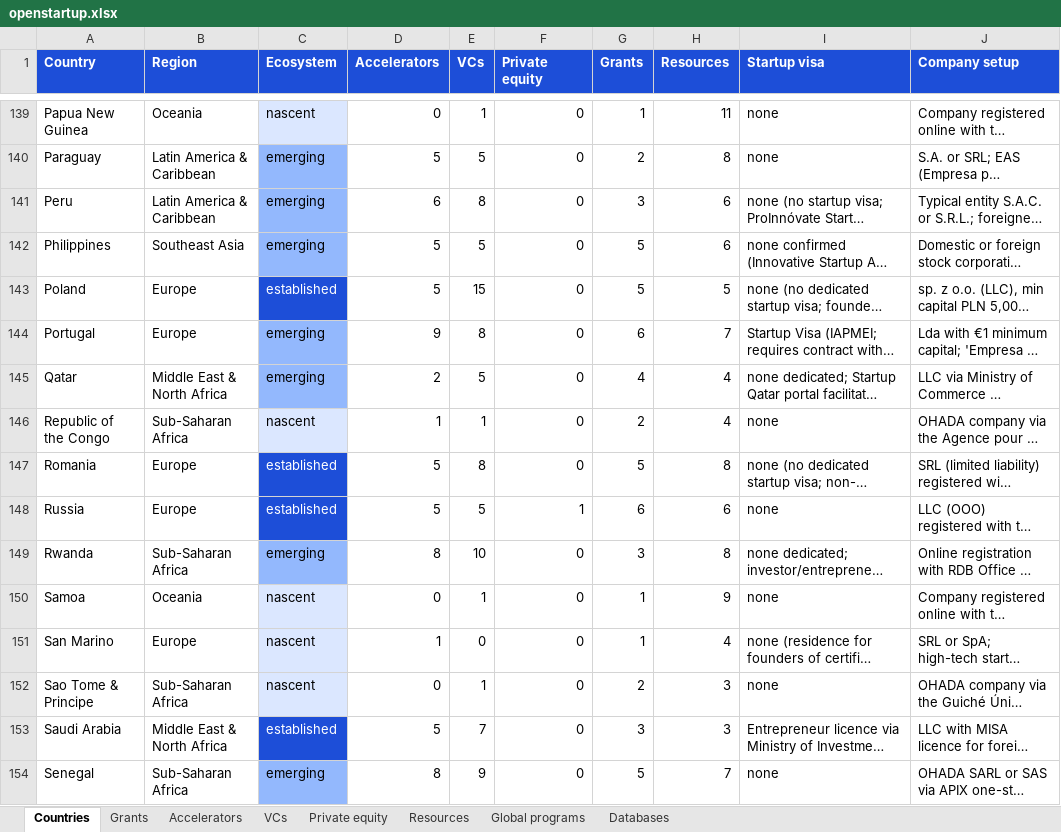
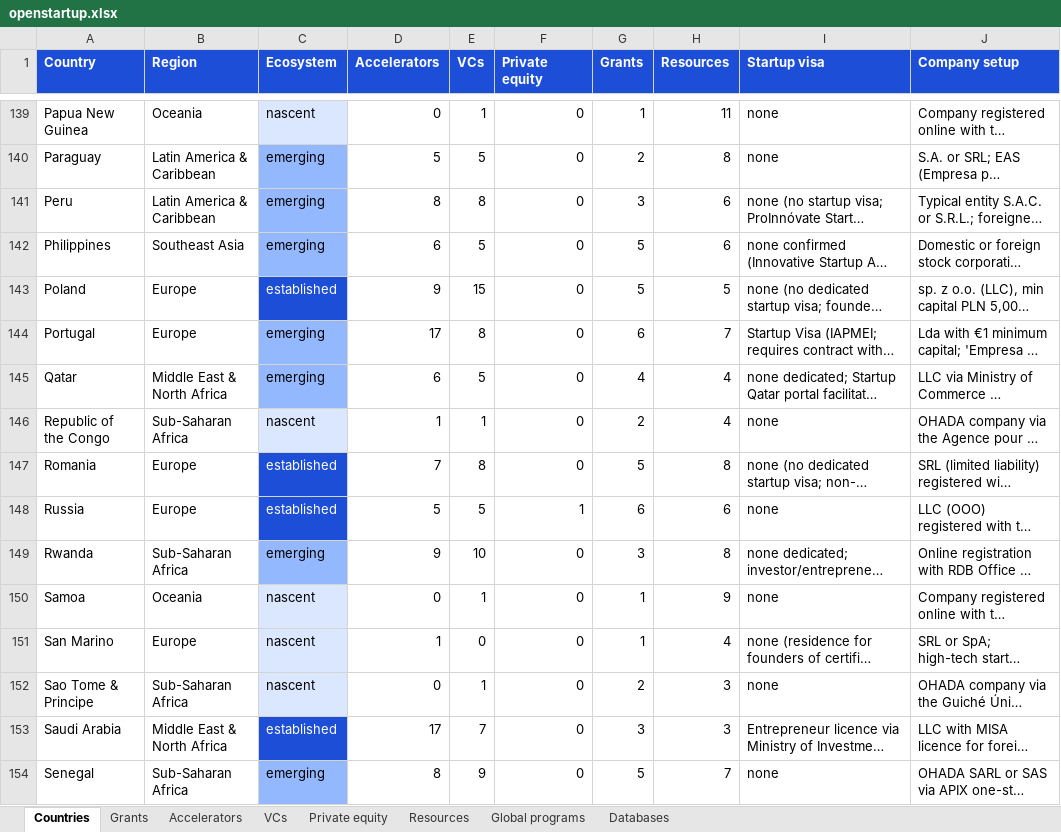
Before and after one commit to FrozenFishe/openstartup, an Excel workbook: data/openstartup.xlsx, sheet Countries, drawn as a sheet; only a part is shown, gaps mark what is left out; long unchanged cells end in …; values as stored, in another font and other column widths than the file's, no borders; the diff covers the shown part only; the diff names each change by its address in the sheet, - before the commit and + after, or states it on an @@ line.

```diff
--- a/data/openstartup.xlsx (sheet Countries)
+++ b/data/openstartup.xlsx (sheet Countries)
-D141 (Accelerators): 6
+D141 (Accelerators): 8
-D142 (Accelerators): 5
+D142 (Accelerators): 6
-D143 (Accelerators): 5
+D143 (Accelerators): 9
-D144 (Accelerators): 9
+D144 (Accelerators): 17
-D145 (Accelerators): 2
+D145 (Accelerators): 6
-D147 (Accelerators): 5
+D147 (Accelerators): 7
-D149 (Accelerators): 8
+D149 (Accelerators): 9
-D153 (Accelerators): 5
+D153 (Accelerators): 17
```
Also changed, not shown: 67 edited cells elsewhere in this sheet, sheet Accelerators, docs/data/openstartup.xlsx, 21 other files.
